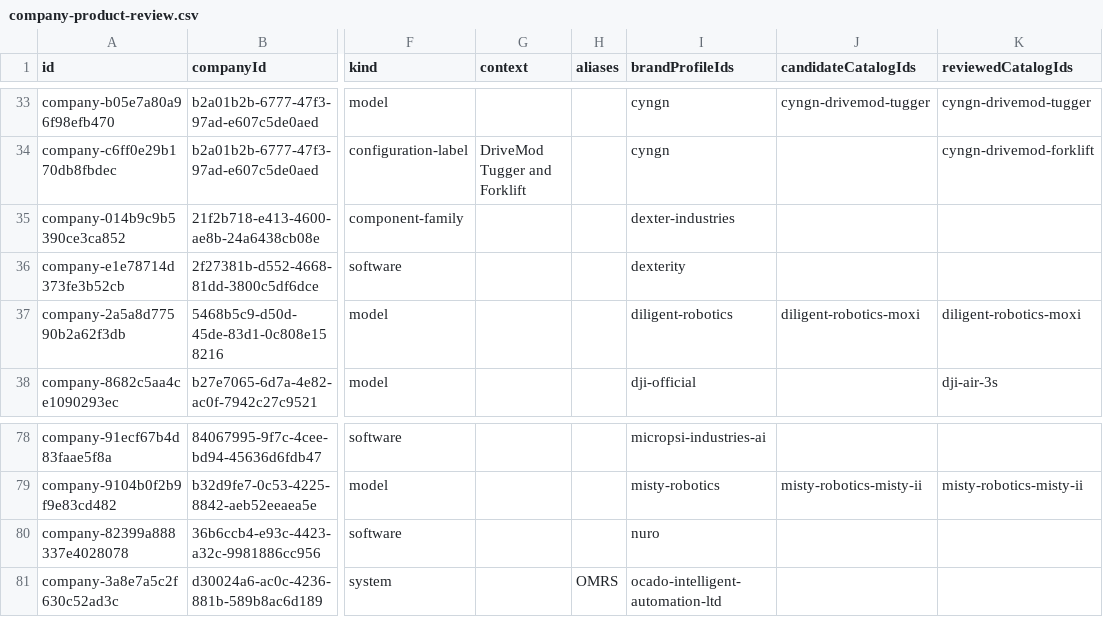
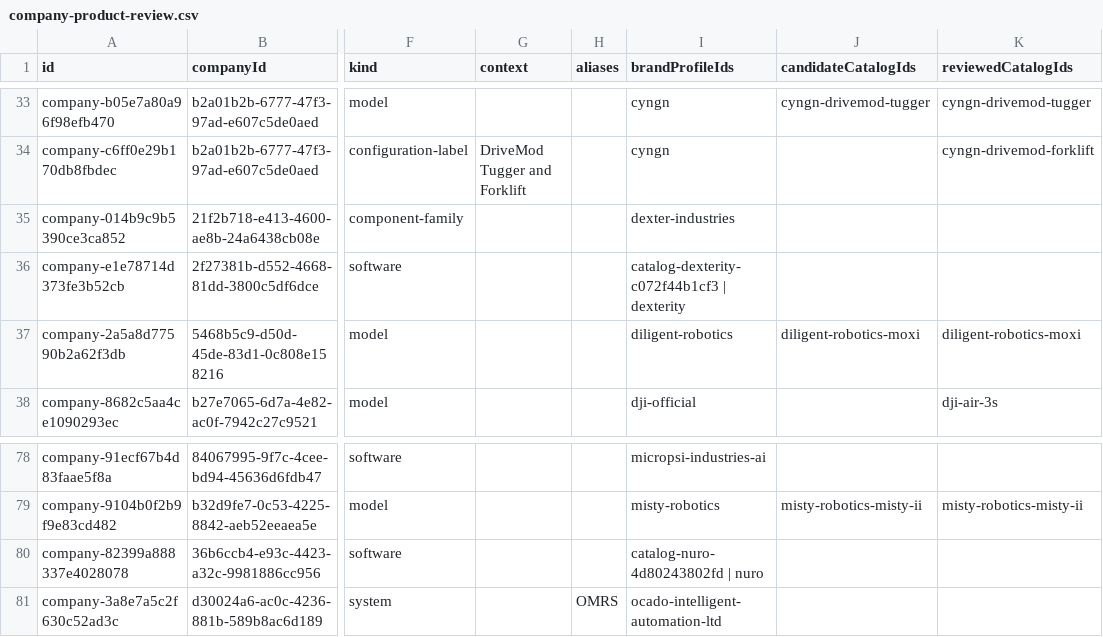
Before and after one commit to Huskynarr/robotics-directory, a CSV file: data/competitors/company-product-review.csv, drawn as a sheet; only a part is shown, gaps mark what is left out; the diff names each change by its address in the sheet, - before the commit and + after, or states it on an @@ line.

```diff
--- a/data/competitors/company-product-review.csv
+++ b/data/competitors/company-product-review.csv
-I36 (brandProfileIds): dexterity
+I36 (brandProfileIds): catalog-dexterity-c072f44b1cf3 | dexterity
-I80 (brandProfileIds): nuro
+I80 (brandProfileIds): catalog-nuro-4d80243802fd | nuro
```
Also changed, not shown: data/companion.csv, data/educational.csv, 15 other files.
